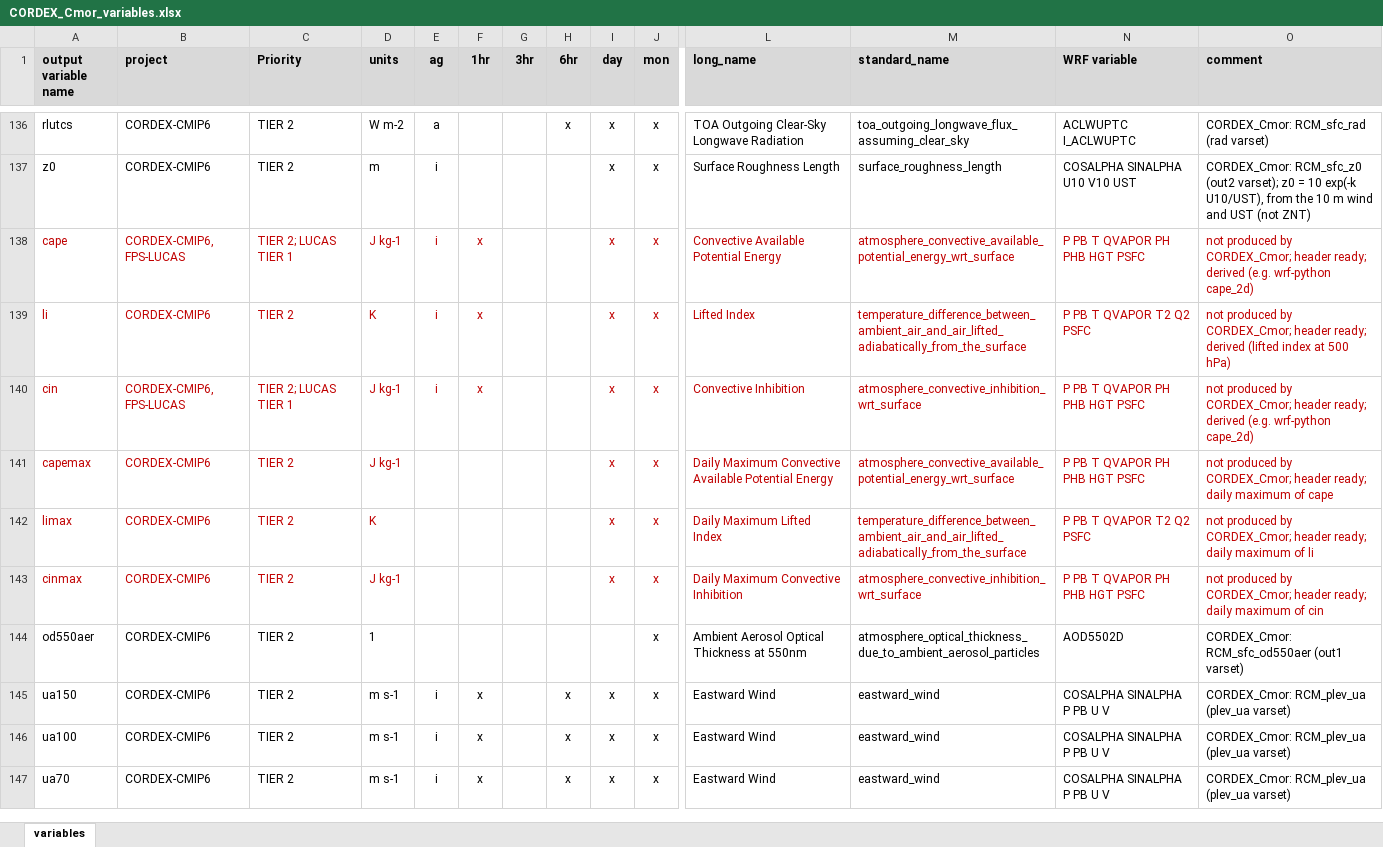
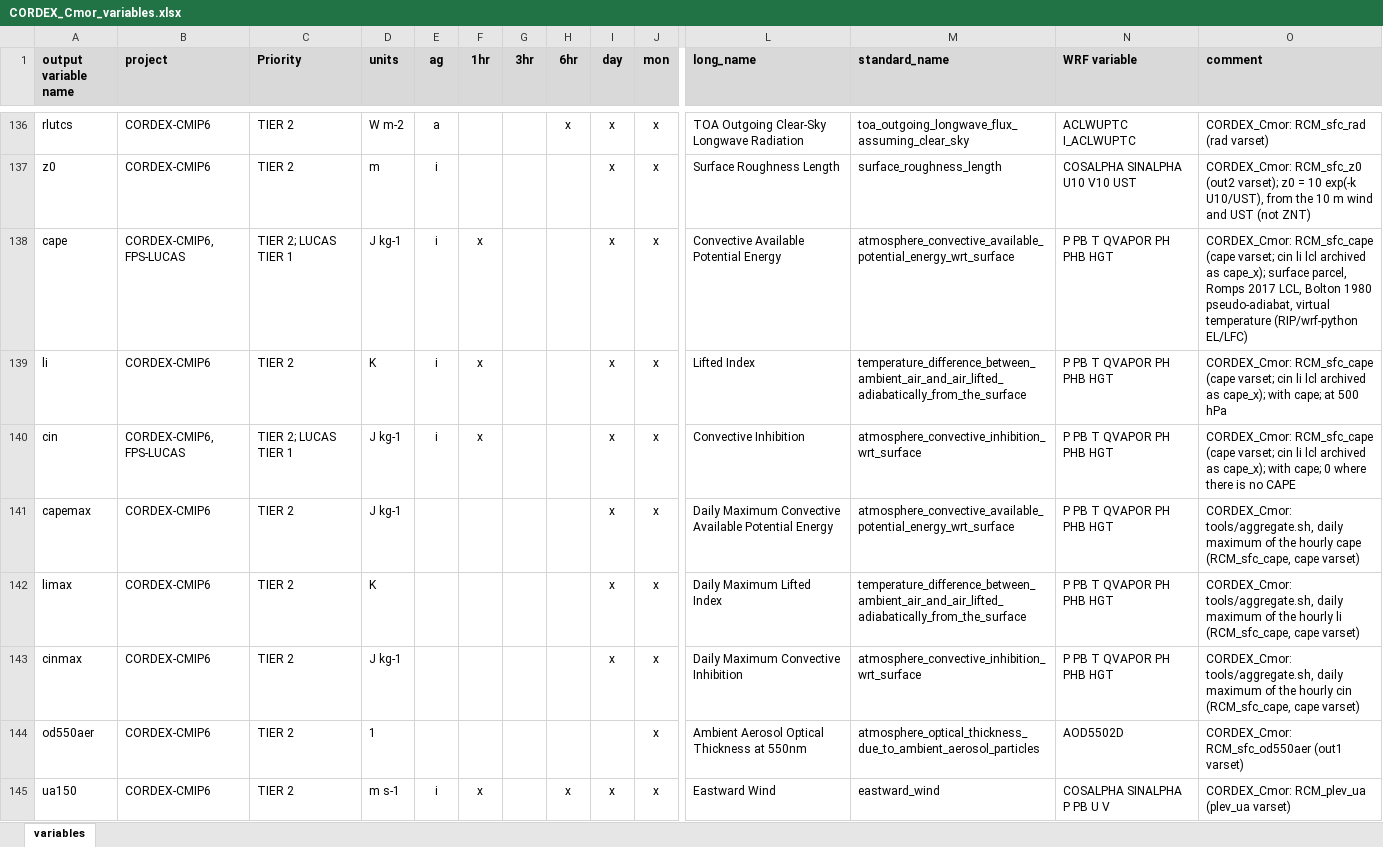
Before and after one commit to ritamcardoso/CORDEX_Cmor, an Excel workbook: CORDEX_Cmor_variables.xlsx, sheet variables, drawn as a sheet; only a part is shown, gaps mark what is left out; the shorter side is filled out with more unchanged rows; values as stored, in another font and other column widths than the file's, no borders; the diff names each change by its address in the sheet, - before the commit and + after, or states it on an @@ line.

```diff
--- a/CORDEX_Cmor_variables.xlsx (sheet variables)
+++ b/CORDEX_Cmor_variables.xlsx (sheet variables)
-A138:F140 text colour: #C00000
+A138:F140 text colour: black
-I138:J143 text colour: #C00000
+I138:J143 text colour: black
-L138:O143 text colour: #C00000
+L138:O143 text colour: black
-N138 (WRF variable): P PB T QVAPOR PH PHB HGT PSFC
+N138 (WRF variable): P PB T QVAPOR PH PHB HGT
-O138 (comment): not produced by CORDEX_Cmor; header ready; derived (e.g. wrf-python cape_2d)
+O138 (comment): CORDEX_Cmor: RCM_sfc_cape (cape varset; cin li lcl archived as cape_x); surface parcel, Romps 2017 LCL, Bolton 1980 pseudo-adiabat, virtual temperature (RIP/wrf-python EL/LFC)
-N139 (WRF variable): P PB T QVAPOR T2 Q2 PSFC
+N139 (WRF variable): P PB T QVAPOR PH PHB HGT
-O139 (comment): not produced by CORDEX_Cmor; header ready; derived (lifted index at 500 hPa)
+O139 (comment): CORDEX_Cmor: RCM_sfc_cape (cape varset; cin li lcl archived as cape_x); with cape; at 500 hPa
-N140:N141 (WRF variable): P PB T QVAPOR PH PHB HGT PSFC
+N140:N141 (WRF variable): P PB T QVAPOR PH PHB HGT
-O140 (comment): not produced by CORDEX_Cmor; header ready; derived (e.g. wrf-python cape_2d)
+O140 (comment): CORDEX_Cmor: RCM_sfc_cape (cape varset; cin li lcl archived as cape_x); with cape; 0 where there is no CAPE
-A141:D143 text colour: #C00000
+A141:D143 text colour: black
-O141 (comment): not produced by CORDEX_Cmor; header ready; daily maximum of cape
+O141 (comment): CORDEX_Cmor: tools/aggregate.sh, daily maximum of the hourly cape (RCM_sfc_cape, cape varset)
-N142 (WRF variable): P PB T QVAPOR T2 Q2 PSFC
+N142 (WRF variable): P PB T QVAPOR PH PHB HGT
-O142 (comment): not produced by CORDEX_Cmor; header ready; daily maximum of li
+O142 (comment): CORDEX_Cmor: tools/aggregate.sh, daily maximum of the hourly li (RCM_sfc_cape, cape varset)
-N143 (WRF variable): P PB T QVAPOR PH PHB HGT PSFC
+N143 (WRF variable): P PB T QVAPOR PH PHB HGT
-O143 (comment): not produced by CORDEX_Cmor; header ready; daily maximum of cin
+O143 (comment): CORDEX_Cmor: tools/aggregate.sh, daily maximum of the hourly cin (RCM_sfc_cape, cape varset)
```
Also changed, not shown: 16 other files.
